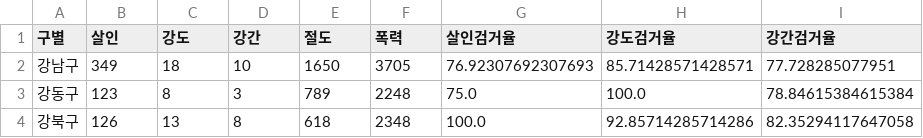
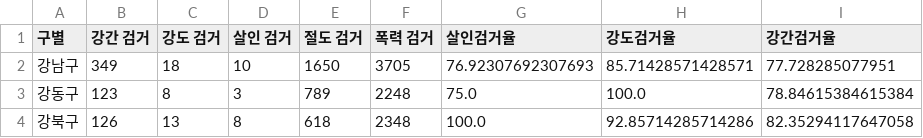
Before and after one commit to JangWonJong/e-i-django, a CSV file: crime/save/police.csv, drawn as a sheet; only a part is shown; the diff names each change by its address in the sheet, - before the commit and + after, or states it on an @@ line.

```diff
--- a/crime/save/police.csv
+++ b/crime/save/police.csv
-B1: 살인
+B1: 강간 검거
-C1: 강도
+C1: 강도 검거
-D1: 강간
+D1: 살인 검거
-E1: 절도
+E1: 절도 검거
-F1: 폭력
+F1: 폭력 검거
```
Also changed, not shown: 13 other files.
